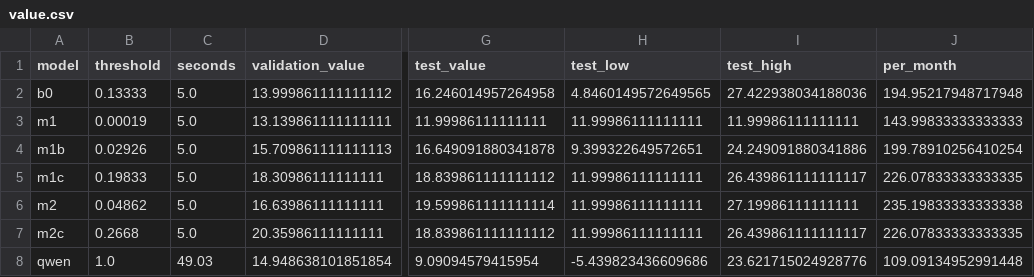
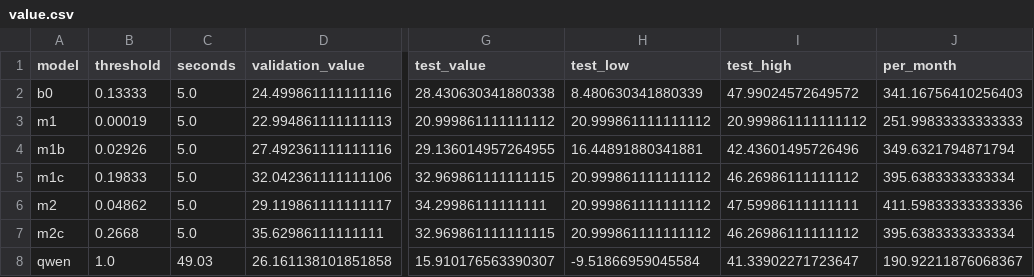
Before and after one commit to erneram/tennis-ai, a CSV file: experiments/serve/value.csv, drawn as a sheet; only a part is shown, gaps mark what is left out; the diff names each change by its address in the sheet, - before the commit and + after, or states it on an @@ line.

Commit message:
feat(value): coach price from the academy quotes

```diff
--- a/experiments/serve/value.csv
+++ b/experiments/serve/value.csv
-D2 (validation_value): 13.999861111111112
+D2 (validation_value): 24.499861111111116
-G2 (test_value): 16.246014957264958
+G2 (test_value): 28.430630341880338
-H2 (test_low): 4.8460149572649565
+H2 (test_low): 8.480630341880339
-I2 (test_high): 27.422938034188036
+I2 (test_high): 47.99024572649572
-J2 (per_month): 194.95217948717948
+J2 (per_month): 341.16756410256403
-D3 (validation_value): 13.139861111111111
+D3 (validation_value): 22.994861111111113
-G3 (test_value): 11.99986111111111
+G3 (test_value): 20.999861111111112
-H3 (test_low): 11.99986111111111
+H3 (test_low): 20.999861111111112
-I3 (test_high): 11.99986111111111
+I3 (test_high): 20.999861111111112
-J3 (per_month): 143.99833333333333
+J3 (per_month): 251.99833333333333
-D4 (validation_value): 15.709861111111113
+D4 (validation_value): 27.492361111111116
-G4 (test_value): 16.649091880341878
+G4 (test_value): 29.136014957264955
-H4 (test_low): 9.399322649572651
+H4 (test_low): 16.44891880341881
-I4 (test_high): 24.249091880341886
+I4 (test_high): 42.43601495726496
-J4 (per_month): 199.78910256410254
+J4 (per_month): 349.6321794871794
-D5 (validation_value): 18.30986111111111
+D5 (validation_value): 32.042361111111106
-G5 (test_value): 18.839861111111112
+G5 (test_value): 32.969861111111115
-H5:H7 (test_low): 11.99986111111111
+H5:H7 (test_low): 20.999861111111112
-I5 (test_high): 26.439861111111117
+I5 (test_high): 46.26986111111112
-J5 (per_month): 226.07833333333335
+J5 (per_month): 395.6383333333334
-D6 (validation_value): 16.63986111111111
+D6 (validation_value): 29.119861111111117
-G6 (test_value): 19.599861111111114
+G6 (test_value): 34.29986111111111
-I6 (test_high): 27.19986111111111
+I6 (test_high): 47.59986111111111
-J6 (per_month): 235.19833333333338
+J6 (per_month): 411.59833333333336
-D7 (validation_value): 20.35986111111111
+D7 (validation_value): 35.62986111111111
-G7 (test_value): 18.839861111111112
+G7 (test_value): 32.969861111111115
-I7 (test_high): 26.439861111111117
+I7 (test_high): 46.26986111111112
-J7 (per_month): 226.07833333333335
+J7 (per_month): 395.6383333333334
-D8 (validation_value): 14.948638101851854
+D8 (validation_value): 26.161138101851858
-G8 (test_value): 9.09094579415954
+G8 (test_value): 15.910176563390307
-H8 (test_low): -5.439823436609686
+H8 (test_low): -9.51866959045584
-I8 (test_high): 23.621715024928776
+I8 (test_high): 41.33902271723647
-J8 (per_month): 109.09134952991448
+J8 (per_month): 190.92211876068367
```
Also changed, not shown: experiments/serve/sensitivity.csv, 3 other files.
